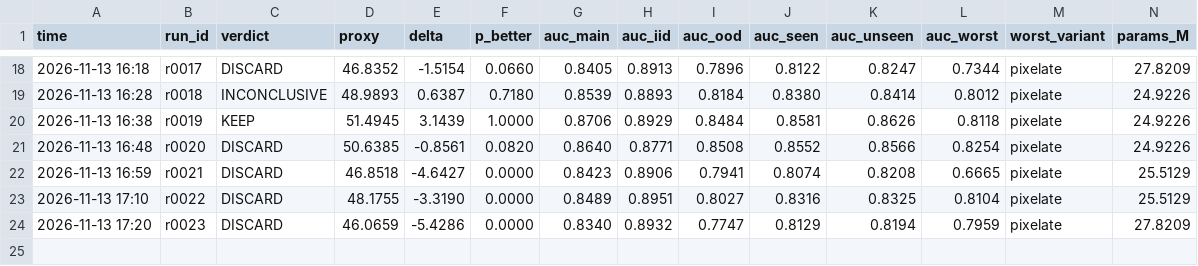
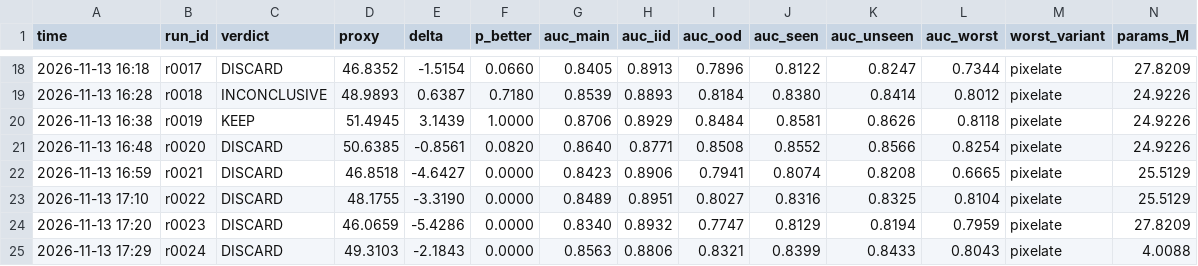
Before and after one commit to dhruvsambavaram/iiit_synergy_2026_deepfake, a TSV file: results.tsv, drawn as a sheet; only a part is shown, gaps mark what is left out; rows hold the shown columns only; the diff names each change by its address in the sheet, - before the commit and + after, or states it on an @@ line.

```diff
--- a/results.tsv
+++ b/results.tsv
+row 25: 2026-11-13 17:29 | r0024 | DISCARD | 49.3103 | -2.1843 | 0.0000 | 0.8563 | 0.8806 | 0.8321 | 0.8399 | 0.8433 | 0.8043 | pixelate | 4.0088
```
Also changed, not shown: 1 other file.
